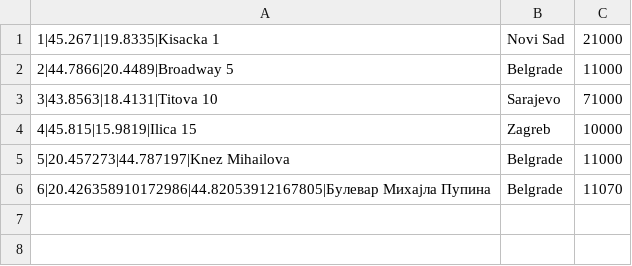
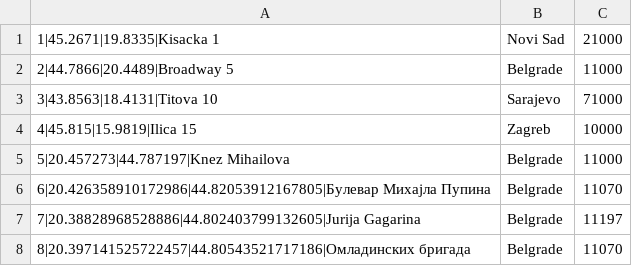
Before and after one commit to milosmat/chocolate-factory, a CSV file: Backend/data/location.csv, drawn as a sheet; the diff names each change by its address in the sheet, - before the commit and + after, or states it on an @@ line.

```diff
--- a/Backend/data/location.csv
+++ b/Backend/data/location.csv
+row 7: 7|20.38828968528886|44.802403799132605|Jurija Gagarina | Belgrade | 11197
+row 8: 8|20.397141525722457|44.80543521717186|Омладинских бригада | Belgrade | 11070
```
Also changed, not shown: Backend/data/cart.csv, Backend/data/chocolate.csv, 21 other files.
